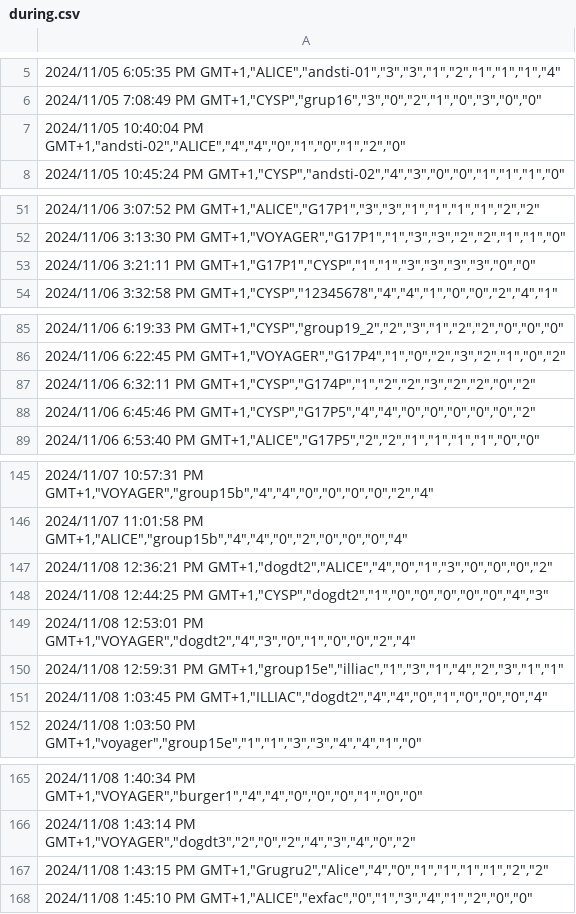
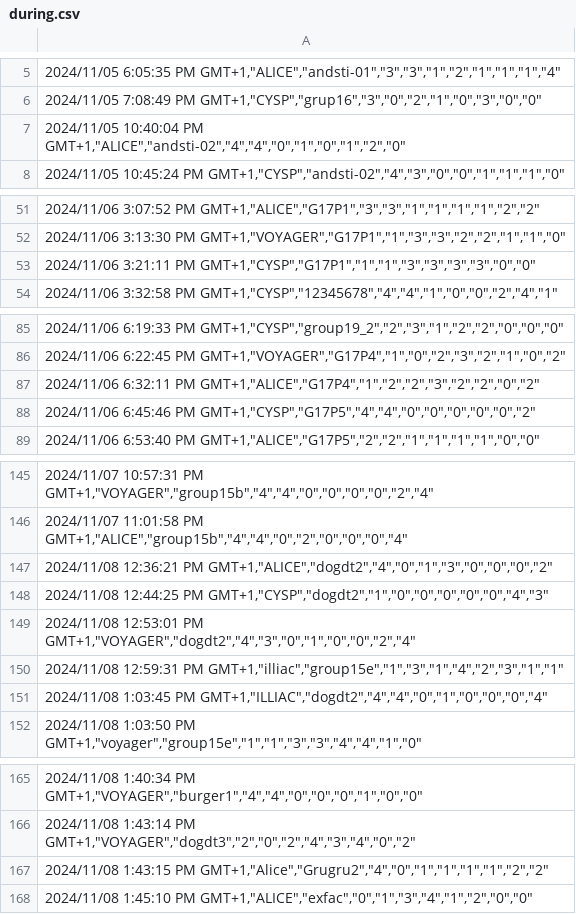
Before and after one commit to ihneskarbovik/IN5060-assignment3, a CSV file: data/during.csv, drawn as a sheet; only a part is shown, gaps mark what is left out.

Commit message:
Filter data and fix session names

```diff
--- a/data/during.csv
+++ b/data/during.csv
@@ -6,3 +6,3 @@
 "2024/11/05 7:08:49 PM GMT+1,""CYSP"",""grup16"",""3"",""0"",""2"",""1"",""0"",""3"",""0"",""0"""
-"2024/11/05 10:40:04 PM GMT+1,""andsti-02"",""ALICE"",""4"",""4"",""0"",""1"",""0"",""1"",""2"",""0"""
+"2024/11/05 10:40:04 PM GMT+1,""ALICE"",""andsti-02"",""4"",""4"",""0"",""1"",""0"",""1"",""2"",""0"""
 "2024/11/05 10:45:24 PM GMT+1,""CYSP"",""andsti-02"",""4"",""3"",""0"",""0"",""1"",""1"",""1"",""0"""
@@ -52,3 +52,3 @@
 "2024/11/06 3:13:30 PM GMT+1,""VOYAGER"",""G17P1"",""1"",""3"",""3"",""2"",""2"",""1"",""1"",""0"""
-"2024/11/06 3:21:11 PM GMT+1,""G17P1"",""CYSP"",""1"",""1"",""3"",""3"",""3"",""3"",""0"",""0"""
+"2024/11/06 3:21:11 PM GMT+1,""CYSP"",""G17P1"",""1"",""1"",""3"",""3"",""3"",""3"",""0"",""0"""
 "2024/11/06 3:32:58 PM GMT+1,""CYSP"",""12345678"",""4"",""4"",""1"",""0"",""0"",""2"",""4"",""1"""
@@ -86,3 +86,3 @@
 "2024/11/06 6:22:45 PM GMT+1,""VOYAGER"",""G17P4"",""1"",""0"",""2"",""3"",""2"",""1"",""0"",""2"""
-"2024/11/06 6:32:11 PM GMT+1,""CYSP"",""G174P"",""1"",""2"",""2"",""3"",""2"",""2"",""0"",""2"""
+"2024/11/06 6:32:11 PM GMT+1,""ALICE"",""G17P4"",""1"",""2"",""2"",""3"",""2"",""2"",""0"",""2"""
 "2024/11/06 6:45:46 PM GMT+1,""CYSP"",""G17P5"",""4"",""4"",""0"",""0"",""0"",""0"",""0"",""2"""
@@ -146,6 +146,6 @@
 "2024/11/07 11:01:58 PM GMT+1,""ALICE"",""group15b"",""4"",""4"",""0"",""2"",""0"",""0"",""0"",""4"""
-"2024/11/08 12:36:21 PM GMT+1,""dogdt2"",""ALICE"",""4"",""0"",""1"",""3"",""0"",""0"",""0"",""2"""
+"2024/11/08 12:36:21 PM GMT+1,""ALICE"",""dogdt2"",""4"",""0"",""1"",""3"",""0"",""0"",""0"",""2"""
 "2024/11/08 12:44:25 PM GMT+1,""CYSP"",""dogdt2"",""1"",""0"",""0"",""0"",""0"",""0"",""4"",""3"""
 "2024/11/08 12:53:01 PM GMT+1,""VOYAGER"",""dogdt2"",""4"",""3"",""0"",""1"",""0"",""0"",""2"",""4"""
-"2024/11/08 12:59:31 PM GMT+1,""group15e"",""illiac"",""1"",""3"",""1"",""4"",""2"",""3"",""1"",""1"""
+"2024/11/08 12:59:31 PM GMT+1,""illiac"",""group15e"",""1"",""3"",""1"",""4"",""2"",""3"",""1"",""1"""
 "2024/11/08 1:03:45 PM GMT+1,""ILLIAC"",""dogdt2"",""4"",""4"",""0"",""1"",""0"",""0"",""0"",""4"""
@@ -166,3 +166,3 @@
 "2024/11/08 1:43:14 PM GMT+1,""VOYAGER"",""dogdt3"",""2"",""0"",""2"",""4"",""3"",""4"",""0"",""2"""
-"2024/11/08 1:43:15 PM GMT+1,""Grugru2"",""Alice"",""4"",""0"",""1"",""1"",""1"",""1"",""2"",""2"""
+"2024/11/08 1:43:15 PM GMT+1,""Alice"",""Grugru2"",""4"",""0"",""1"",""1"",""1"",""1"",""2"",""2"""
 "2024/11/08 1:45:10 PM GMT+1,""ALICE"",""exfac"",""0"",""1"",""3"",""4"",""1"",""2"",""0"",""0"""
```
Also changed, not shown: 1 other file.
